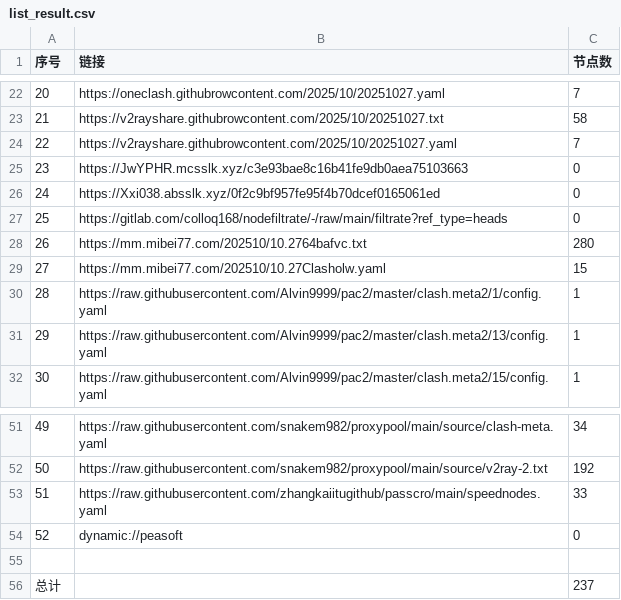
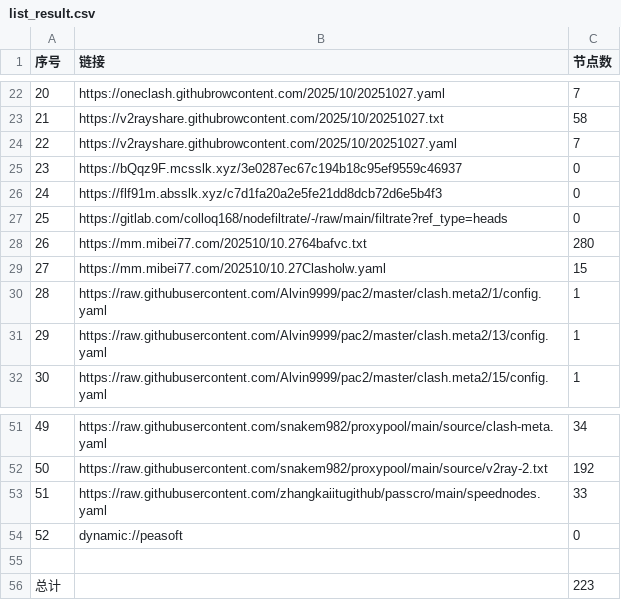
Before and after one commit to eshao731/AutoMergePublicNodes, a CSV file: list_result.csv, drawn as a sheet; only a part is shown, gaps mark what is left out.

```diff
--- a/list_result.csv
+++ b/list_result.csv
@@ -24,4 +24,4 @@
 22,https://v2rayshare.githubrowcontent.com/2025/10/20251027.yaml,7
-23,https://JwYPHR.mcsslk.xyz/c3e93bae8c16b41fe9db0aea75103663,0
-24,https://Xxi038.absslk.xyz/0f2c9bf957fe95f4b70dcef0165061ed,0
+23,https://bQqz9F.mcsslk.xyz/3e0287ec67c194b18c95ef9559c46937,0
+24,https://flf91m.absslk.xyz/c7d1fa20a2e5fe21dd8dcb72d6e5b4f3,0
 25,https://gitlab.com/colloq168/nodefiltrate/-/raw/main/filtrate?ref_type=heads,0
@@ -55,2 +55,2 @@
 
-总计,,237
+总计,,223
```
Also changed, not shown: 19 other files.
